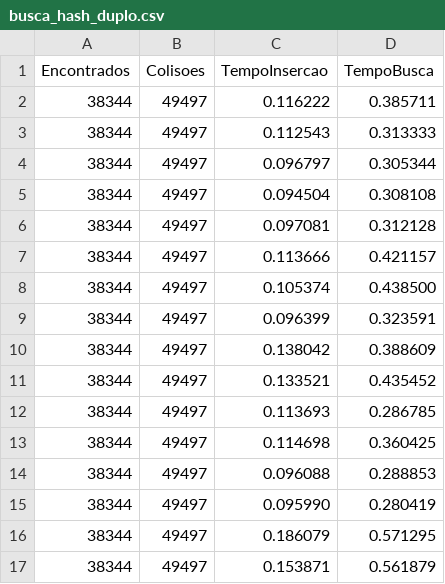
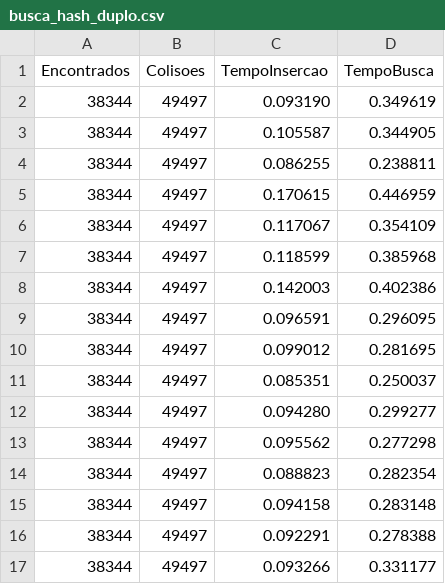
Before and after one commit to cirillom/ed2_trab2, a CSV file: out/busca_hash_duplo.csv, drawn as a sheet; only a part is shown; the diff covers the shown part only.

```diff
--- a/out/busca_hash_duplo.csv
+++ b/out/busca_hash_duplo.csv
@@ -1,17 +1,17 @@
 Encontrados,Colisoes,TempoInsercao,TempoBusca
-38344,49497,0.116222,0.385711
-38344,49497,0.112543,0.313333
-38344,49497,0.096797,0.305344
-38344,49497,0.094504,0.308108
-38344,49497,0.097081,0.312128
-38344,49497,0.113666,0.421157
-38344,49497,0.105374,0.438500
-38344,49497,0.096399,0.323591
-38344,49497,0.138042,0.388609
-38344,49497,0.133521,0.435452
-38344,49497,0.113693,0.286785
-38344,49497,0.114698,0.360425
-38344,49497,0.096088,0.288853
-38344,49497,0.095990,0.280419
-38344,49497,0.186079,0.571295
-38344,49497,0.153871,0.561879
+38344,49497,0.093190,0.349619
+38344,49497,0.105587,0.344905
+38344,49497,0.086255,0.238811
+38344,49497,0.170615,0.446959
+38344,49497,0.117067,0.354109
+38344,49497,0.118599,0.385968
+38344,49497,0.142003,0.402386
+38344,49497,0.096591,0.296095
+38344,49497,0.099012,0.281695
+38344,49497,0.085351,0.250037
+38344,49497,0.094280,0.299277
+38344,49497,0.095562,0.277298
+38344,49497,0.088823,0.282354
+38344,49497,0.094158,0.283148
+38344,49497,0.092291,0.278388
+38344,49497,0.093266,0.331177
```
Also changed, not shown: 72 edited cells elsewhere in this file, out/busca_hash_div_of.csv, out/busca_hash_melh_of.csv, 11 other files.
